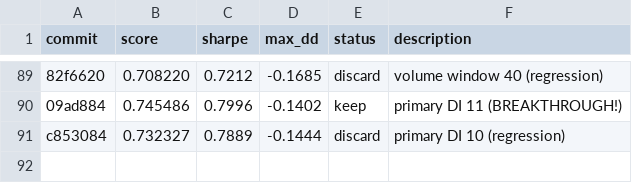
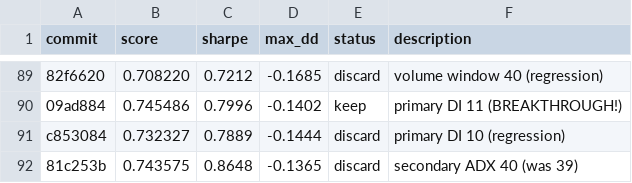
Before and after one commit to auditmos/autoquant, a TSV file: results.tsv, drawn as a sheet; only a part is shown, gaps mark what is left out; the diff names each change by its address in the sheet, - before the commit and + after, or states it on an @@ line.

```diff
--- a/results.tsv
+++ b/results.tsv
+row 92: 81c253b | 0.743575 | 0.8648 | -0.1365 | discard | secondary ADX 40 (was 39)
```
Also changed, not shown: 1 other file.
